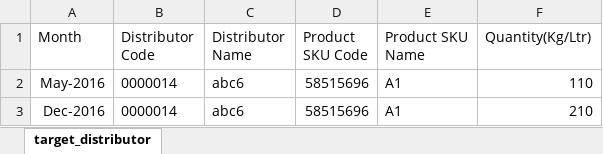
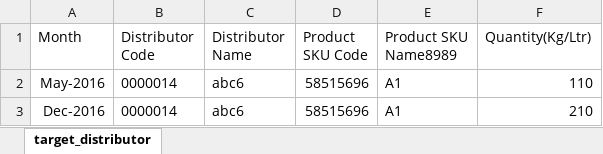
Before and after one commit to ummedji/open_re, an Excel workbook: public/assets/uploads/Uploads/target/dfgkhol.xlsx, sheet target_distributor, drawn as a sheet; values as stored, in another font and other column widths than the file's, no borders; the diff names each change by its address in the sheet, - before the commit and + after, or states it on an @@ line.

```diff
--- a/public/assets/uploads/Uploads/target/dfgkhol.xlsx (sheet target_distributor)
+++ b/public/assets/uploads/Uploads/target/dfgkhol.xlsx (sheet target_distributor)
-E1: Product SKU Name
+E1: Product SKU Name8989
```
Also changed, not shown: public/assets/uploads/Uploads/primary_sales/primarysales_data.xlsx, 7 other files.
